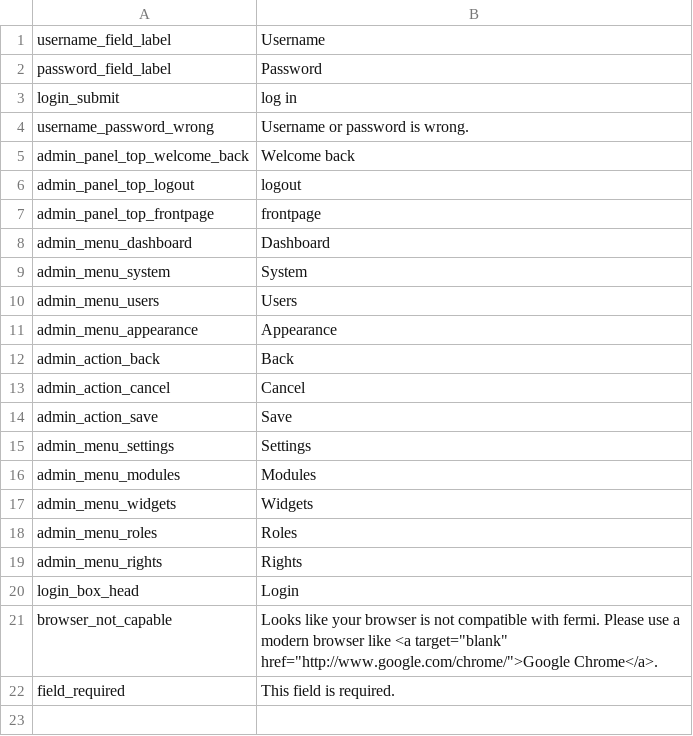
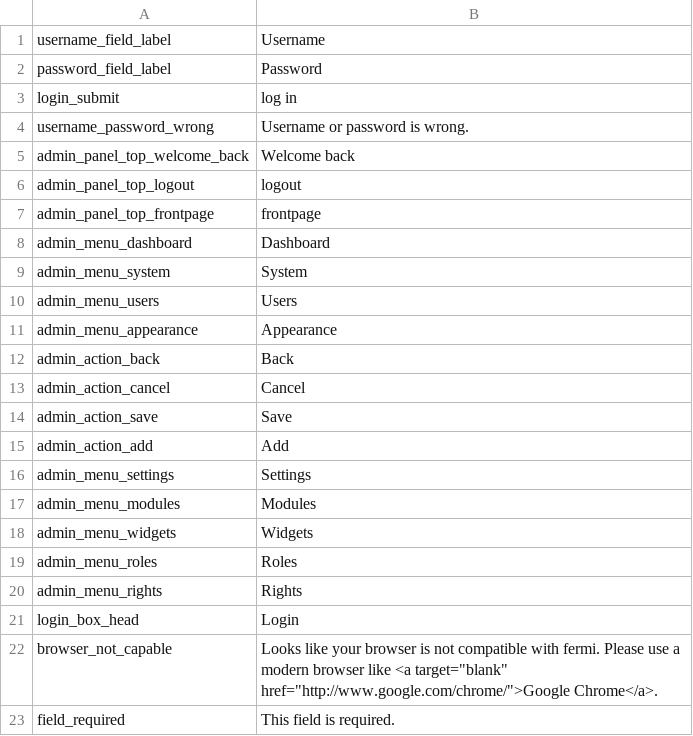
Before and after one commit to paulgessinger/fermi, a CSV file: modules/admin/locale/en_US.csv, drawn as a sheet; the diff names each change by its address in the sheet, - before the commit and + after, or states it on an @@ line.

```diff
--- a/modules/admin/locale/en_US.csv
+++ b/modules/admin/locale/en_US.csv
+row 15: admin_action_add | Add
```
Also changed, not shown: modules/admin/locale/de_DE.csv, 12 other files.
